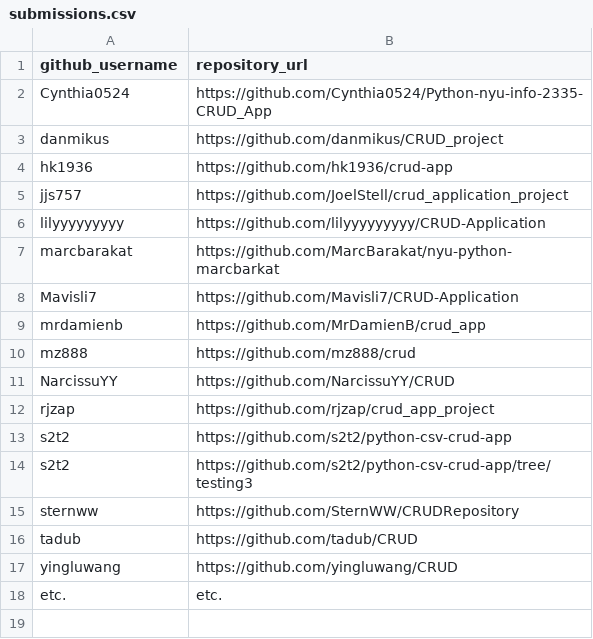
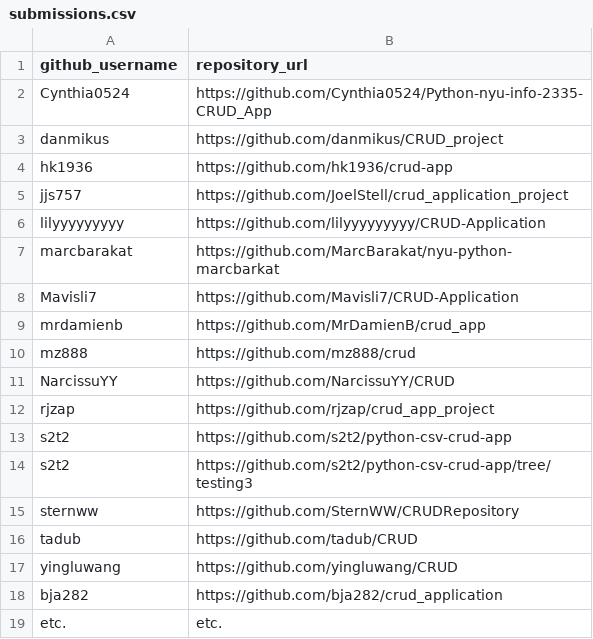
Before and after one commit to prof-rossetti/nyu-info-2335-201706, a CSV file: projects/crud-app/submissions.csv, drawn as a sheet; the diff names each change by its address in the sheet, - before the commit and + after, or states it on an @@ line.

Commit message:
Update submissions.csv

```diff
--- a/projects/crud-app/submissions.csv
+++ b/projects/crud-app/submissions.csv
+row 18: bja282 | https://github.com/bja282/crud_application
```
